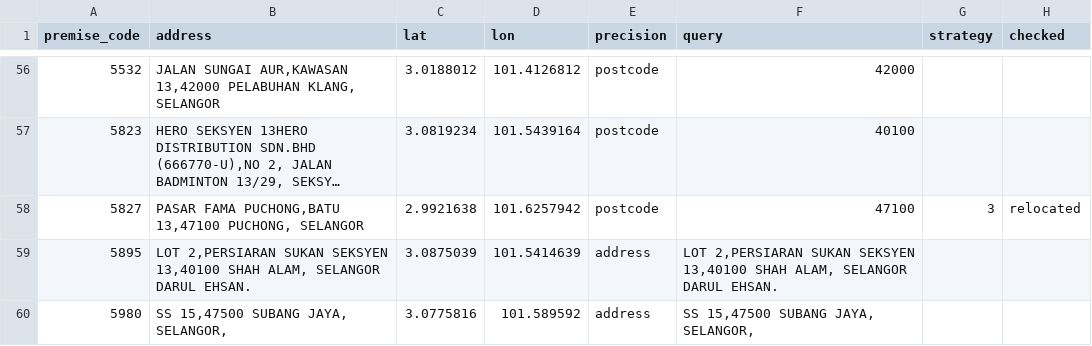
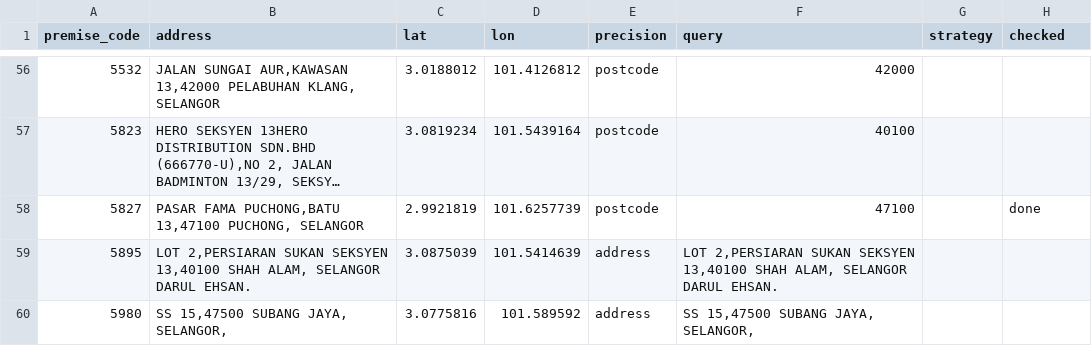
Before and after one commit to HazzyWan/sensen, a CSV file: pipeline/geocache.csv, drawn as a sheet; only a part is shown, gaps mark what is left out; long unchanged cells end in …; the diff covers the shown part only; the diff names each change by its address in the sheet, - before the commit and + after, or states it on an @@ line.

Commit message:
Redo district check with safer rules

```diff
--- a/pipeline/geocache.csv
+++ b/pipeline/geocache.csv
-C58 (lat): 2.9921638
+C58 (lat): 2.9921819
-D58 (lon): 101.6257942
+D58 (lon): 101.6257739
-G58 (strategy): 3
+G58 (strategy): (empty)
-H58 (checked): relocated
+H58 (checked): done
```
Also changed, not shown: 67 edited cells elsewhere in this file, 1 other file.
